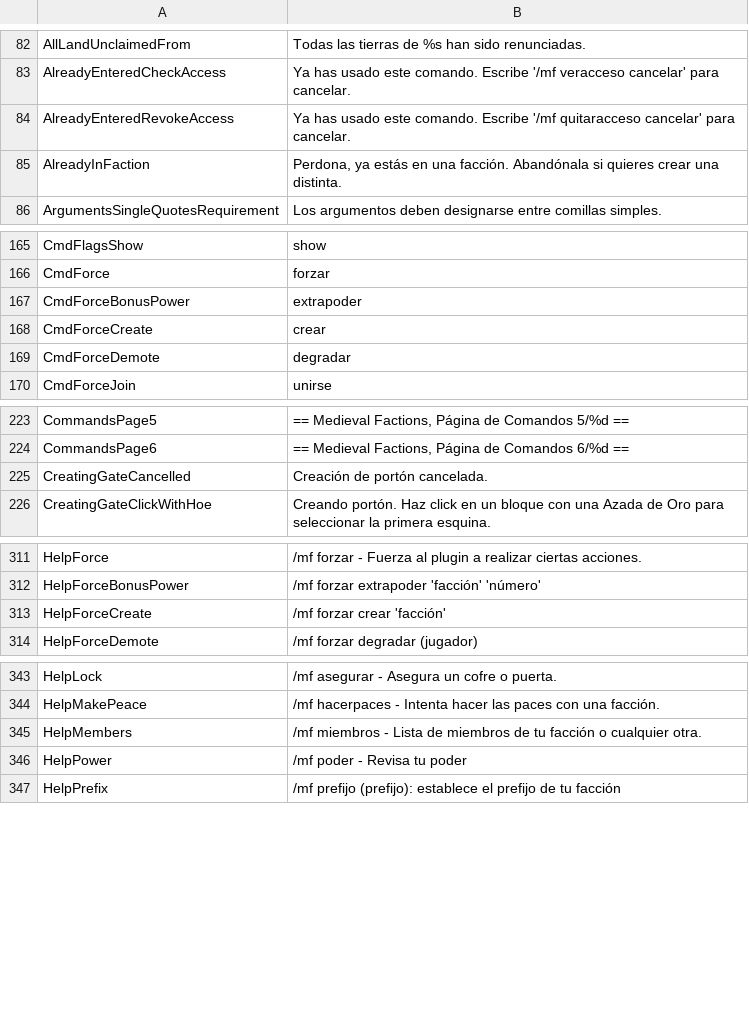
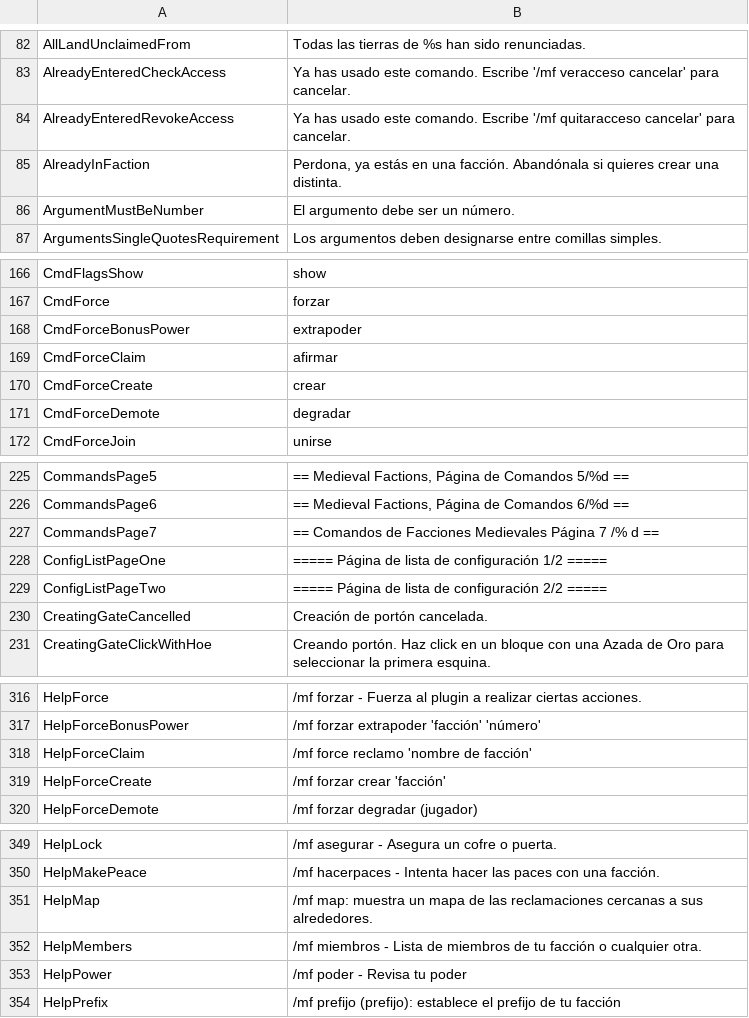
Before and after one commit to Dans-Plugins/Medieval-Factions, a TSV file: src/main/resources/es.tsv, drawn as a sheet; only a part is shown, gaps mark what is left out; the diff covers the shown part only.

```diff
--- a/src/main/resources/es.tsv
+++ b/src/main/resources/es.tsv
@@ -85,2 +85,3 @@ AlreadyEnteredRevokeAccess	Ya has usado este comando. Escribe '/mf quitaracceso
 AlreadyInFaction	Perdona, ya estás en una facción. Abandónala si quieres crear una distinta.
+ArgumentMustBeNumber	El argumento debe ser un número.
 ArgumentsSingleQuotesRequirement	Los argumentos deben designarse entre comillas simples.
@@ -167,2 +168,3 @@ CmdForce	forzar
 CmdForceBonusPower	extrapoder
+CmdForceClaim	afirmar
 CmdForceCreate	crear
@@ -224,2 +226,5 @@ CommandsPage5	== Medieval Factions, Página de Comandos 5/%d ==
 CommandsPage6	== Medieval Factions, Página de Comandos 6/%d ==
+CommandsPage7	== Comandos de Facciones Medievales Página 7 /% d ==
+ConfigListPageOne	===== Página de lista de configuración 1/2 =====
+ConfigListPageTwo	===== Página de lista de configuración 2/2 =====
 CreatingGateCancelled	Creación de portón cancelada.
@@ -312,2 +317,3 @@ HelpForce	/mf forzar - Fuerza al plugin a realizar ciertas acciones.
 HelpForceBonusPower	/mf forzar extrapoder 'facción' 'número'
+HelpForceClaim	/mf force reclamo 'nombre de facción'
 HelpForceCreate	/mf forzar crear 'facción'
@@ -344,2 +350,3 @@ HelpLock	/mf asegurar - Asegura un cofre o puerta.
 HelpMakePeace	/mf hacerpaces - Intenta hacer las paces con una facción.
+HelpMap	/mf map: muestra un mapa de las reclamaciones cercanas a sus alrededores.
 HelpMembers	/mf miembros - Lista de miembros de tu facción o cualquier otra.
```
Also changed, not shown: 4 added rows elsewhere in this file, src/main/resources/en-us.tsv, src/main/resources/ru.tsv, 1 other file.
